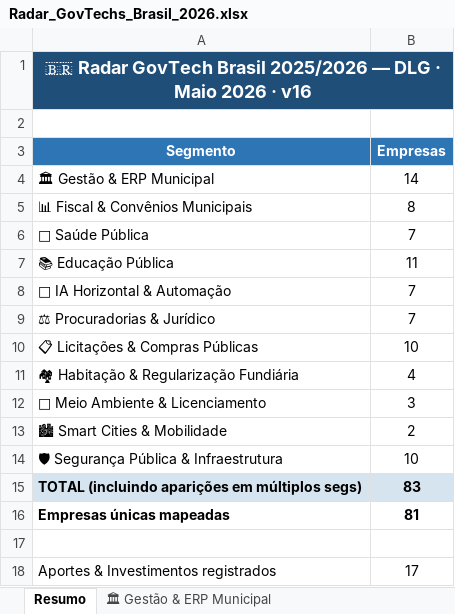
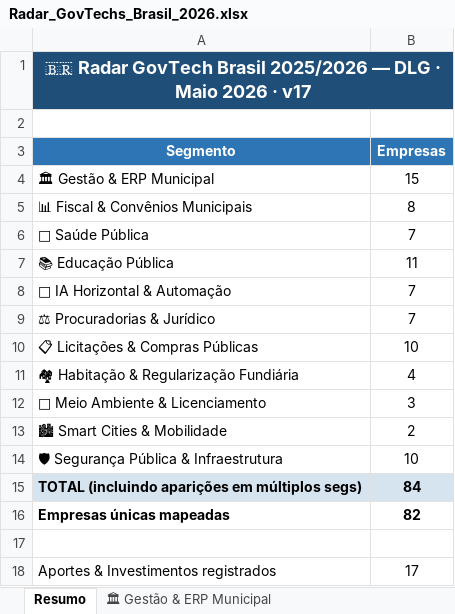
Before and after one commit to tossulino/govtech, an Excel workbook: Radar_GovTechs_Brasil_2026.xlsx, sheet Resumo, drawn as a sheet; values as stored, in another font and other column widths than the file's, no borders; the diff names each change by its address in the sheet, - before the commit and + after, or states it on an @@ line.

```diff
--- a/Radar_GovTechs_Brasil_2026.xlsx (sheet Resumo)
+++ b/Radar_GovTechs_Brasil_2026.xlsx (sheet Resumo)
-A1 (Segmento): …2026 · v16
+A1 (Segmento): …2026 · v17
-B4 (Empresas): 14
+B4 (Empresas): 15
-B15 (Empresas): 83
+B15 (Empresas): 84
-B16 (Empresas): 81
+B16 (Empresas): 82
```
Also changed, not shown: sheet 🏛 Gestão & ERP Municipal, 2 other files.
